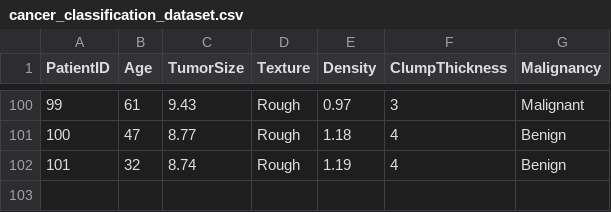
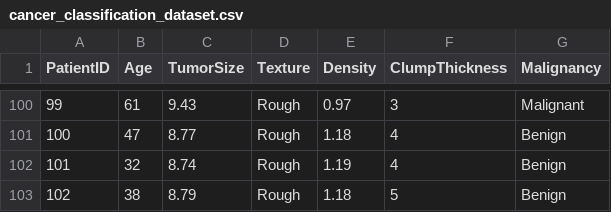
Before and after one commit to godsonsam2003-beep/rvsmba, a CSV file: cancer_classification_dataset.csv, drawn as a sheet; only a part is shown, gaps mark what is left out; the diff names each change by its address in the sheet, - before the commit and + after, or states it on an @@ line.

Commit message:
Add new data entry for benign cancer classification

```diff
--- a/cancer_classification_dataset.csv
+++ b/cancer_classification_dataset.csv
+row 103: 102 | 38 | 8.79 | Rough | 1.18 | 5 | Benign
```
